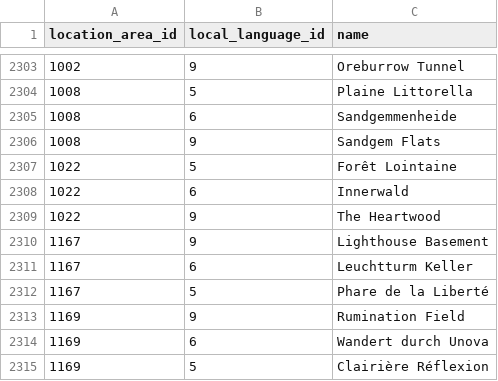
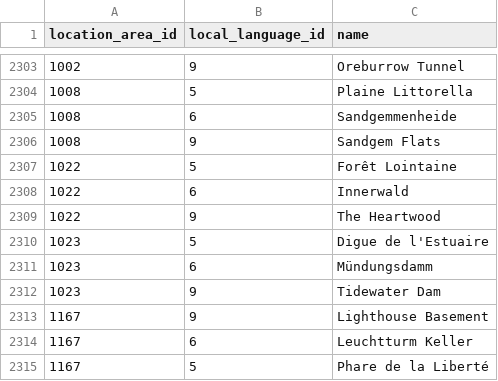
Before and after one commit to jemarq04/pokeapi, a CSV file: data/v2/csv/location_area_prose.csv, drawn as a sheet; only a part is shown, gaps mark what is left out; the shorter side is filled out with more unchanged rows.

```diff
--- a/data/v2/csv/location_area_prose.csv
+++ b/data/v2/csv/location_area_prose.csv
@@ -2309,2 +2309,5 @@ location_area_id,local_language_id,name
 1022,9,The Heartwood
+1023,5,Digue de l'Estuaire
+1023,6,Mündungsdamm
+1023,9,Tidewater Dam
 1167,9,Lighthouse Basement
```
Also changed, not shown: data/v2/csv/encounter_pokemon_details.csv, 2 other files.
